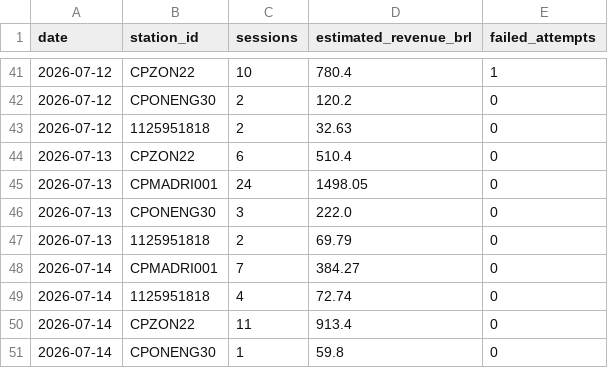
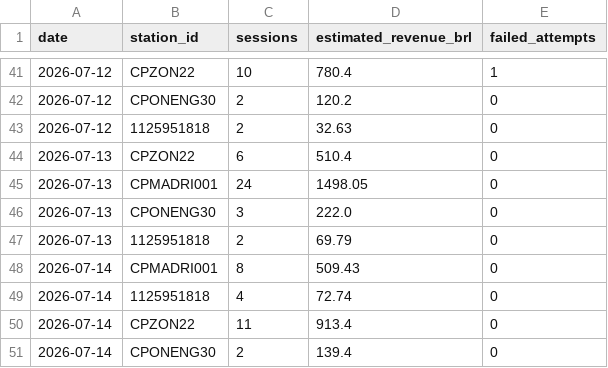
Before and after one commit to Thrcordeiro/ev-monitor, a CSV file: data/metrics.csv, drawn as a sheet; only a part is shown, gaps mark what is left out.

```diff
--- a/data/metrics.csv
+++ b/data/metrics.csv
@@ -47,5 +47,5 @@ date,station_id,sessions,estimated_revenue_brl,failed_attempts
 2026-07-13,1125951818,2,69.79,0
-2026-07-14,CPMADRI001,7,384.27,0
+2026-07-14,CPMADRI001,8,509.43,0
 2026-07-14,1125951818,4,72.74,0
 2026-07-14,CPZON22,11,913.4,0
-2026-07-14,CPONENG30,1,59.8,0
+2026-07-14,CPONENG30,2,139.4,0
```
Also changed, not shown: data/sessions.csv, 5 other files.
